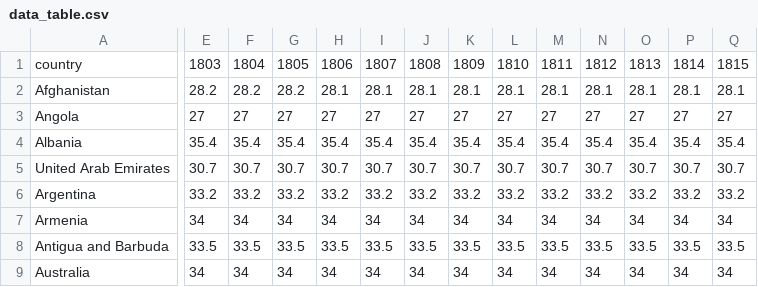
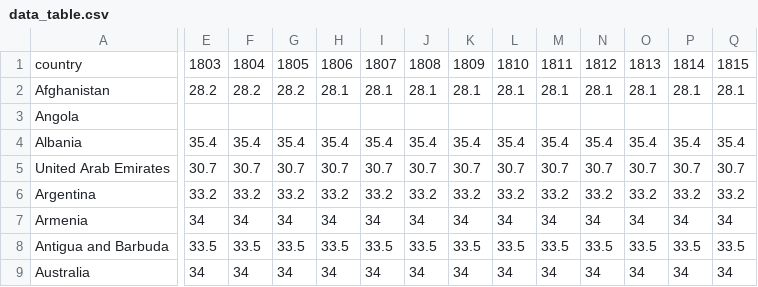
Before and after one commit to AyhanCosgun/Python-Piscine-for-Data-Science, a CSV file: Python_2_datatable/ex00/data_table.csv, drawn as a sheet; only a part is shown, gaps mark what is left out; the diff covers the shown part only; the diff names each change by its address in the sheet, - before the commit and + after, or states it on an @@ line.

Commit message:
python2 tamam

```diff
--- a/Python_2_datatable/ex00/data_table.csv
+++ b/Python_2_datatable/ex00/data_table.csv
-E3: 27
+E3: (empty)
-F3: 27
+F3: (empty)
-G3: 27
+G3: (empty)
-H3: 27
+H3: (empty)
-I3: 27
+I3: (empty)
-J3: 27
+J3: (empty)
-K3: 27
+K3: (empty)
-L3: 27
+L3: (empty)
-M3: 27
+M3: (empty)
-N3: 27
+N3: (empty)
-O3: 27
+O3: (empty)
-P3: 27
+P3: (empty)
-Q3: 27
+Q3: (empty)
```
Also changed, not shown: 1 edited cell elsewhere in this file, 17 other files.
